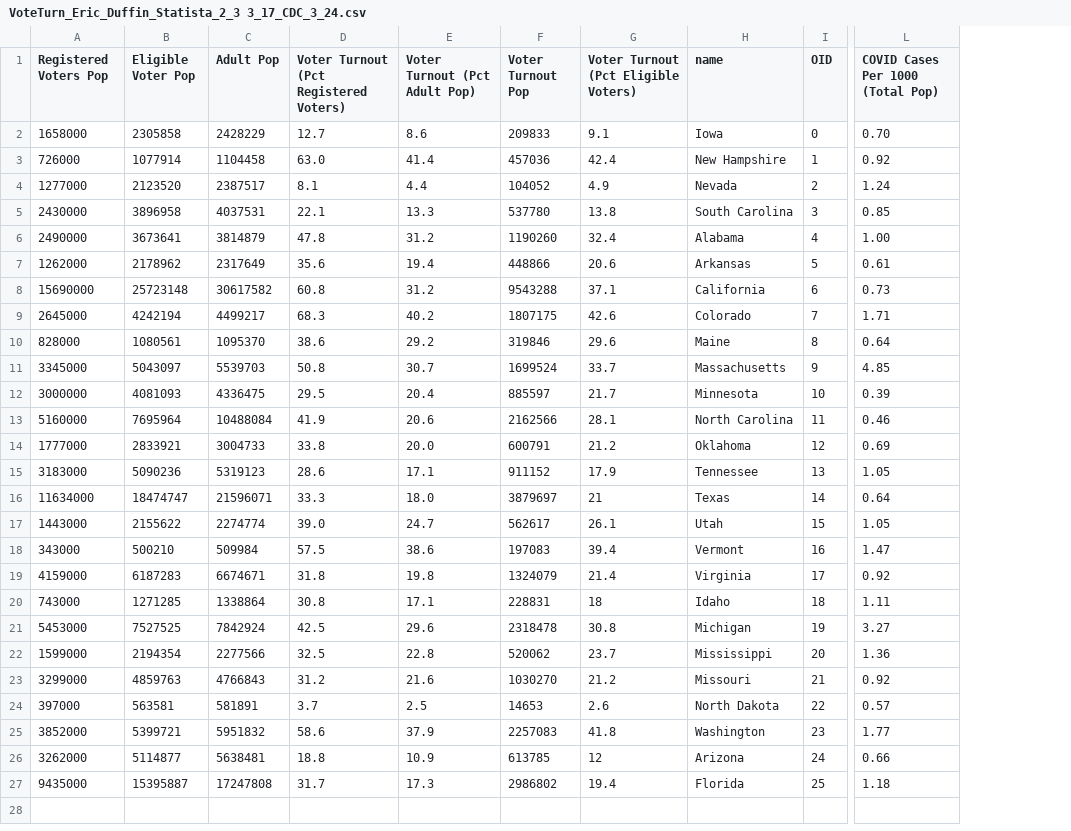
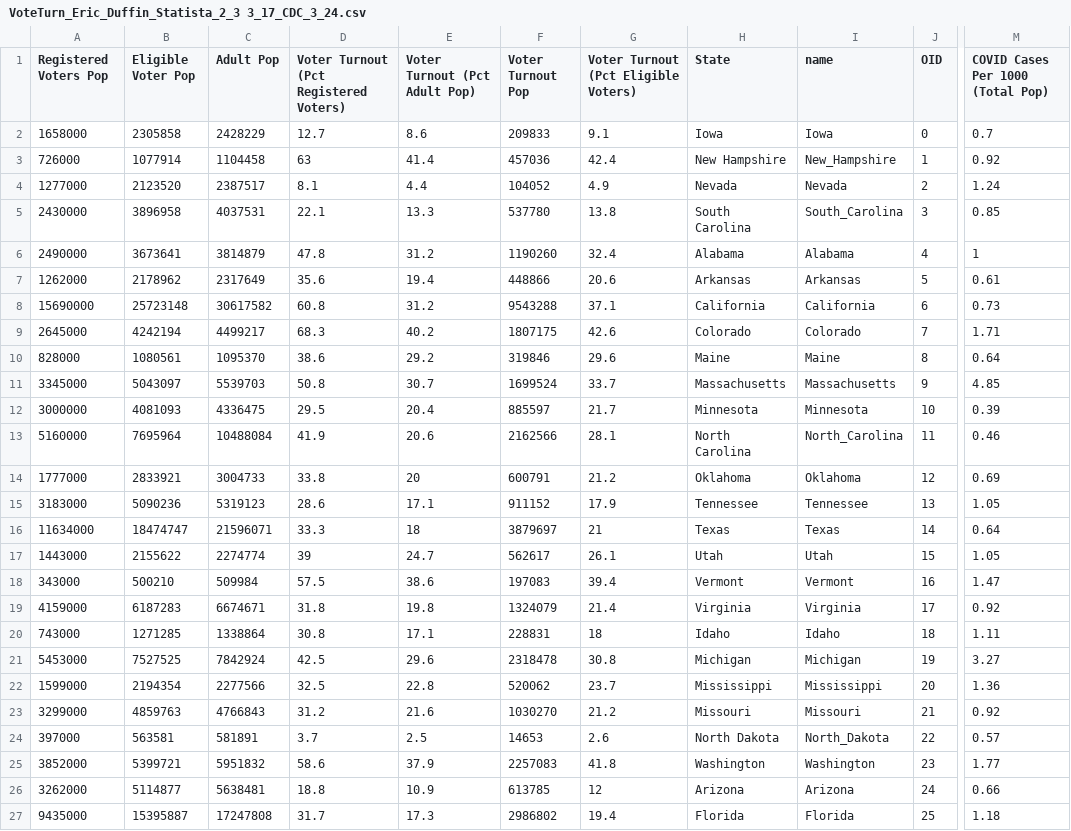
Before and after one commit to christopherarchuleta/unit3, a CSV file: data/VoteTurn_Eric_Duffin_Statista_2_3 3_17_CDC_3_24.csv, drawn as a sheet; only a part is shown, gaps mark what is left out; addresses are those after the commit; the diff names each change by its address in the sheet, - before the commit and + after, or states it on an @@ line.

```diff
--- a/data/VoteTurn_Eric_Duffin_Statista_2_3 3_17_CDC_3_24.csv
+++ b/data/VoteTurn_Eric_Duffin_Statista_2_3 3_17_CDC_3_24.csv
+column H (State), rows 2-27: Iowa | New Hampshire | Nevada | South Carolina | Alabama | Arkansas | California | Colorado | Maine | Massachusetts | Minnesota | North Carolina | Oklahoma | Tennessee | Texas | Utah | Vermont | Virginia | Idaho | Michigan | Mississippi | Missouri | North Dakota | Washington | Arizona | Florida
-M2 (COVID Cases Per 1000 (Total Pop)): 0.70
+M2 (COVID Cases Per 1000 (Total Pop)): 0.7
-D3: 63.0
+D3: 63
-I3 (name): New Hampshire
+I3 (name): New_Hampshire
-I5 (name): South Carolina
+I5 (name): South_Carolina
-M6 (COVID Cases Per 1000 (Total Pop)): 1.00
+M6 (COVID Cases Per 1000 (Total Pop)): 1
-I13 (name): North Carolina
+I13 (name): North_Carolina
-E14 (Voter Turnout (Pct Adult Pop)): 20.0
+E14 (Voter Turnout (Pct Adult Pop)): 20
-E16 (Voter Turnout (Pct Adult Pop)): 18.0
+E16 (Voter Turnout (Pct Adult Pop)): 18
-D17: 39.0
+D17: 39
-I24 (name): North Dakota
+I24 (name): North_Dakota
```
Also changed, not shown: 2 other files.
